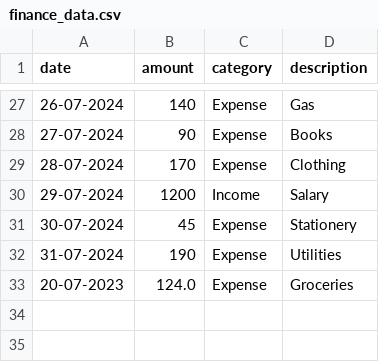
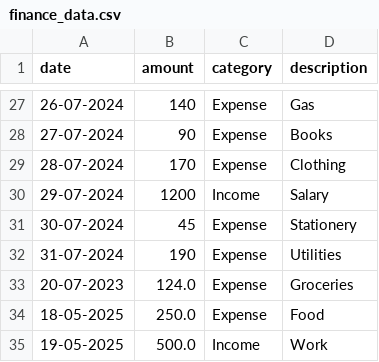
Before and after one commit to Vignesh-Kandem/Test-Project-2, a CSV file: finance_data.csv, drawn as a sheet; only a part is shown, gaps mark what is left out; the diff names each change by its address in the sheet, - before the commit and + after, or states it on an @@ line.

Commit message:
Description

```diff
--- a/finance_data.csv
+++ b/finance_data.csv
+row 34: 18-05-2025 | 250.0 | Expense | Food
+row 35: 19-05-2025 | 500.0 | Income | Work
```
Also changed, not shown: 1 other file.
